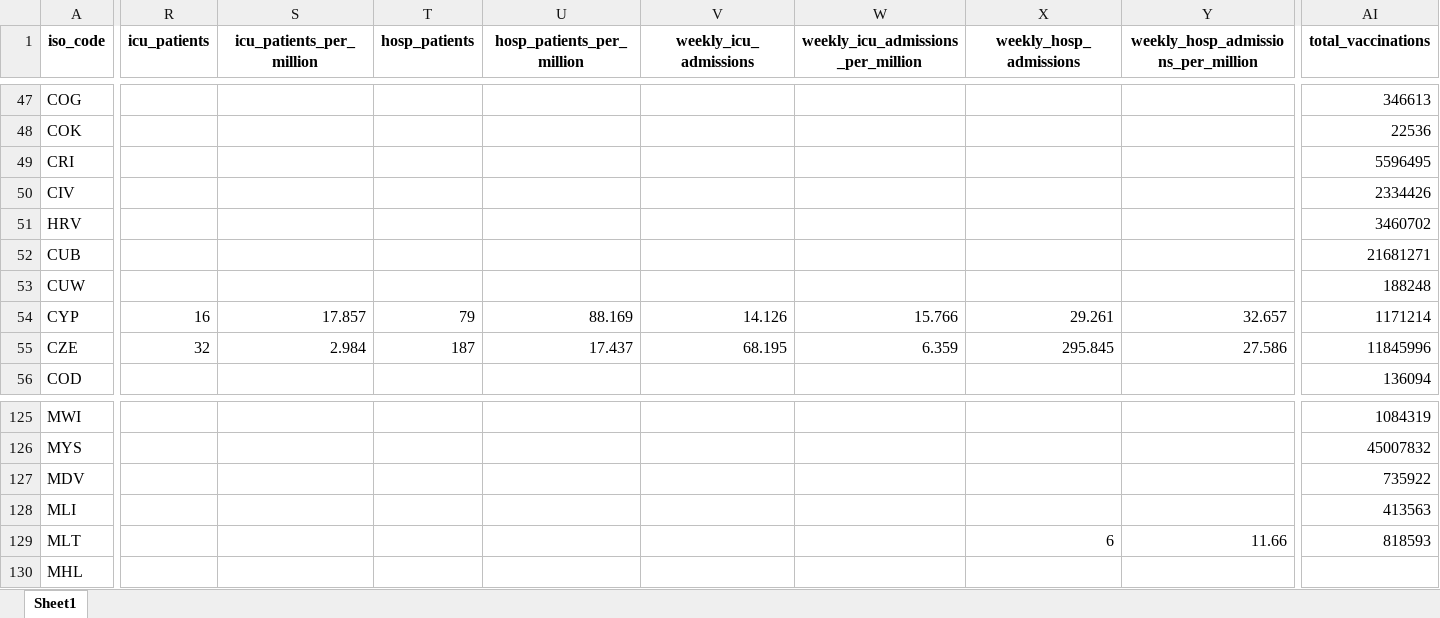
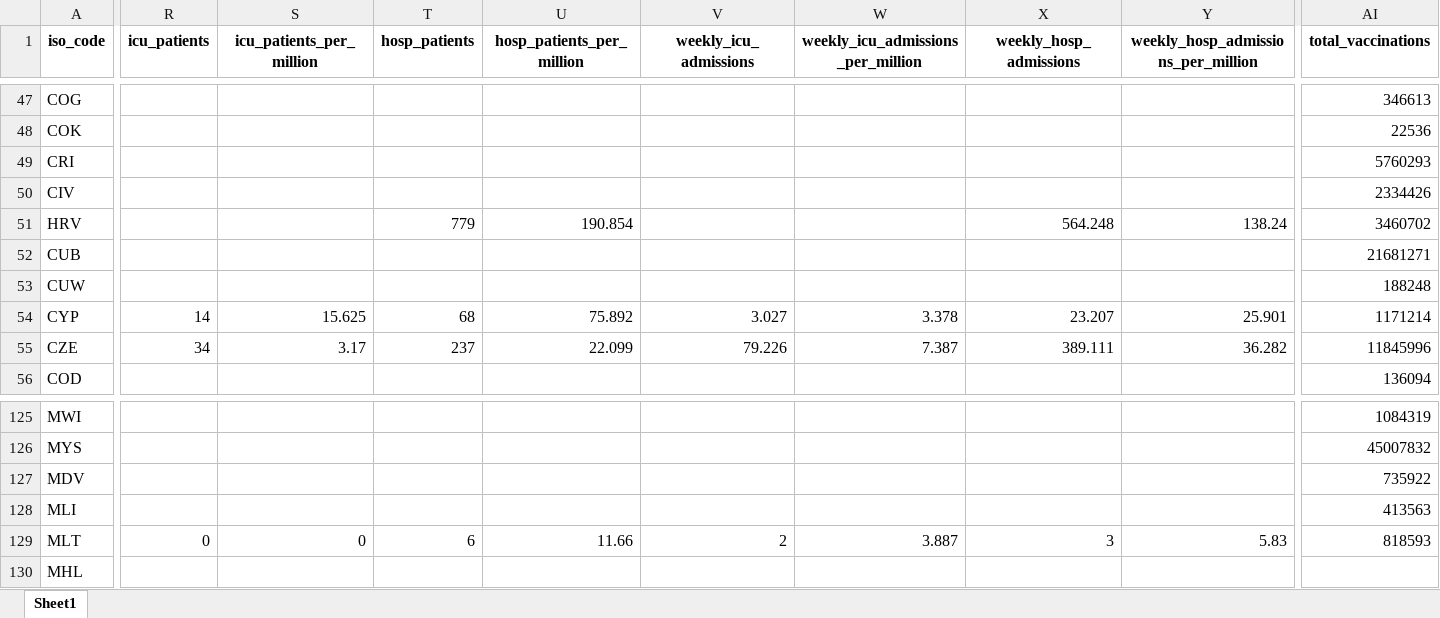
Before and after one commit to upamapsb/Upama, an Excel workbook: public/data/latest/owid-covid-latest.xlsx, sheet Sheet1, drawn as a sheet; only a part is shown, gaps mark what is left out; values as stored, in another font and other column widths than the file's, no borders; the diff covers the shown part only; the diff names each change by its address in the sheet, - before the commit and + after, or states it on an @@ line.

Commit message:
data(vax): update

```diff
--- a/public/data/latest/owid-covid-latest.xlsx (sheet Sheet1)
+++ b/public/data/latest/owid-covid-latest.xlsx (sheet Sheet1)
-AI49 (total_vaccinations): 5596495
+AI49 (total_vaccinations): 5760293
-T51 (hosp_patients): (empty)
+T51 (hosp_patients): 779
-U51 (hosp_patients_per_million): (empty)
+U51 (hosp_patients_per_million): 190.854
-X51 (weekly_hosp_admissions): (empty)
+X51 (weekly_hosp_admissions): 564.248
-Y51: (empty)
+Y51: 138.24
-R54 (icu_patients): 16
+R54 (icu_patients): 14
-S54 (icu_patients_per_million): 17.857
+S54 (icu_patients_per_million): 15.625
-T54 (hosp_patients): 79
+T54 (hosp_patients): 68
-U54 (hosp_patients_per_million): 88.169
+U54 (hosp_patients_per_million): 75.892
-V54 (weekly_icu_admissions): 14.126
+V54 (weekly_icu_admissions): 3.027
-W54: 15.766
+W54: 3.378
-X54 (weekly_hosp_admissions): 29.261
+X54 (weekly_hosp_admissions): 23.207
-Y54: 32.657
+Y54: 25.901
-R55 (icu_patients): 32
+R55 (icu_patients): 34
-S55 (icu_patients_per_million): 2.984
+S55 (icu_patients_per_million): 3.17
-T55 (hosp_patients): 187
+T55 (hosp_patients): 237
-U55 (hosp_patients_per_million): 17.437
+U55 (hosp_patients_per_million): 22.099
-V55 (weekly_icu_admissions): 68.195
+V55 (weekly_icu_admissions): 79.226
-W55: 6.359
+W55: 7.387
-X55 (weekly_hosp_admissions): 295.845
+X55 (weekly_hosp_admissions): 389.111
-Y55: 27.586
+Y55: 36.282
-R129 (icu_patients): (empty)
+R129 (icu_patients): 0
-S129 (icu_patients_per_million): (empty)
+S129 (icu_patients_per_million): 0
-T129 (hosp_patients): (empty)
+T129 (hosp_patients): 6
-U129 (hosp_patients_per_million): (empty)
+U129 (hosp_patients_per_million): 11.66
-V129 (weekly_icu_admissions): (empty)
+V129 (weekly_icu_admissions): 2
-W129: (empty)
+W129: 3.887
-X129 (weekly_hosp_admissions): 6
+X129 (weekly_hosp_admissions): 3
-Y129: 11.66
+Y129: 5.83
```
Also changed, not shown: 229 edited cells elsewhere in this sheet, 23 other files.
